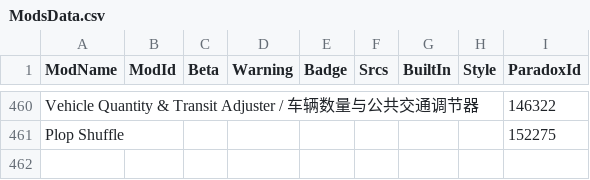
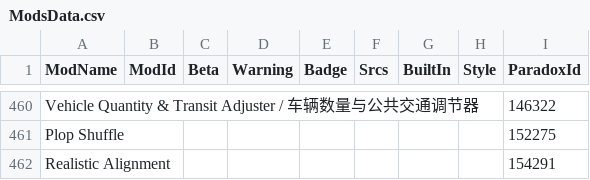
Before and after one commit to CitiesSkylinesModding/CustomizableMenuDatabase, a CSV file: ModsData.csv, drawn as a sheet; only a part is shown, gaps mark what is left out.

```diff
--- a/ModsData.csv
+++ b/ModsData.csv
@@ -461 +461,2 @@ Vehicle Quantity & Transit Adjuster / 车辆数量与公共交通调节器,,,,,,
 Plop Shuffle,,,,,,,,152275
+Realistic Alignment,,,,,,,,154291
```
